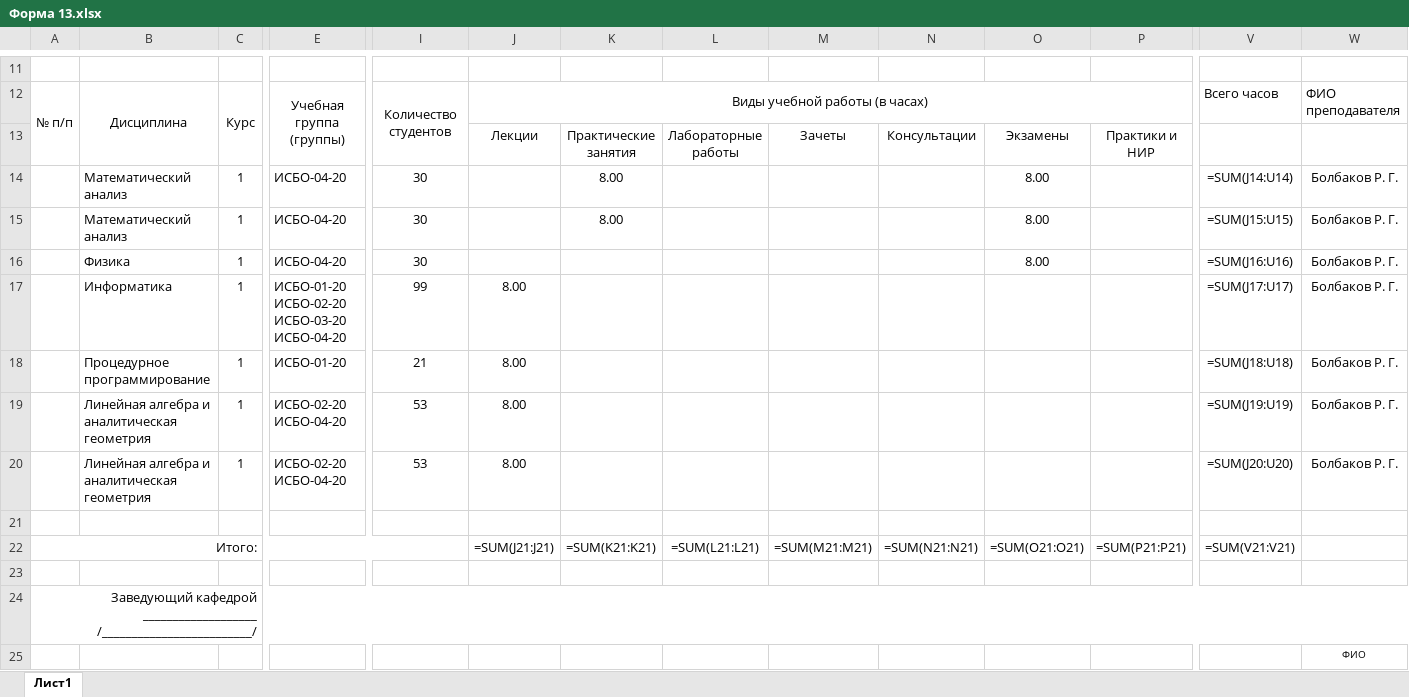
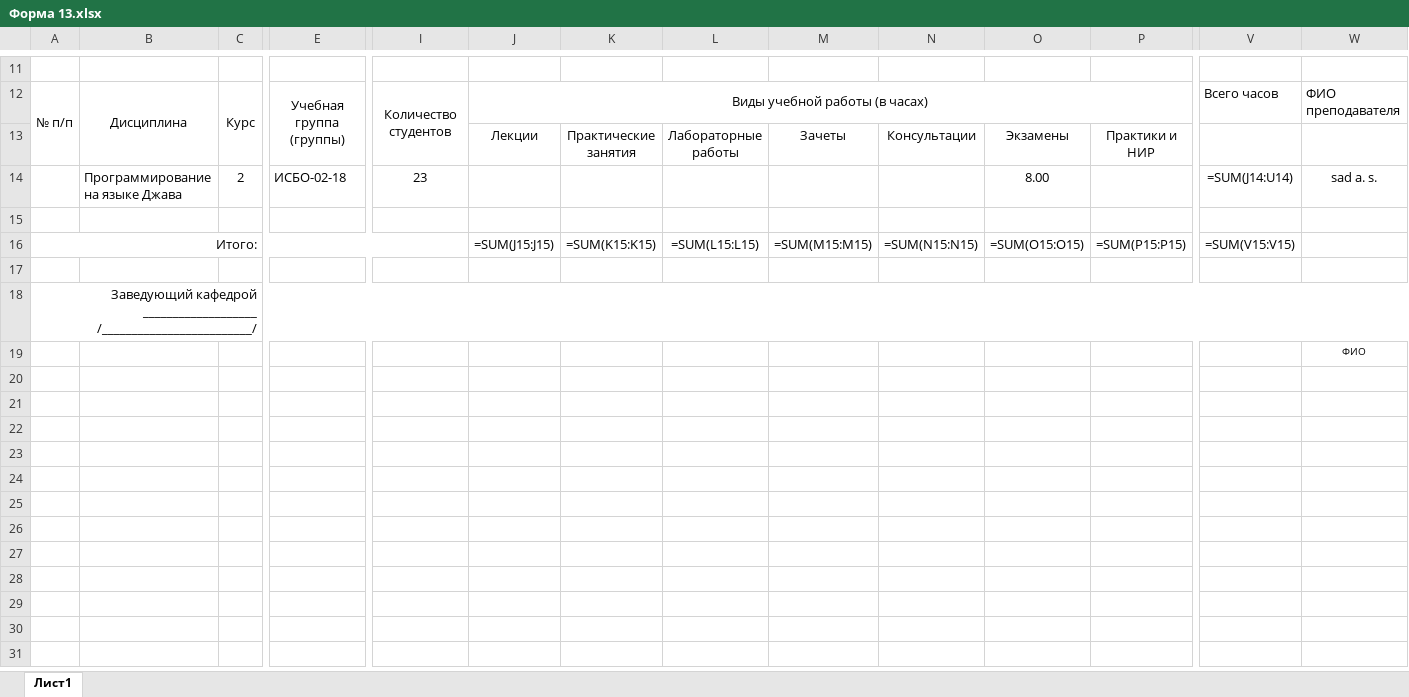
Before and after one commit to MCNVI/SRUN-Backend, an Excel workbook: Форма 13.xlsx, sheet Лист1, drawn as a sheet; only a part is shown, gaps mark what is left out; values as stored, in another font and other column widths than the file's, no borders; formulas without a stored value are shown as written; removed rows and columns are numbered as before the commit, all else as after; rows hold the shown columns only; ↵ is a line break in a cell; the diff covers the shown part only; the diff names each change by its address in the sheet, - before the commit and + after, or states it on an @@ line.

```diff
--- a/Форма 13.xlsx (sheet Лист1)
+++ b/Форма 13.xlsx (sheet Лист1)
-row 14:  | Математический анализ | 1 | ИСБО-04-20 | 30 |  | 8.00 |  |  |  | 8.00 |  | =SUM(J14:U14) | Болбаков Р. Г.
-row 15:  | Математический анализ | 1 | ИСБО-04-20 | 30 |  | 8.00 |  |  |  | 8.00 |  | =SUM(J15:U15) | Болбаков Р. Г.
-B14: Физика
+B14: Программирование на языке Джава
-C14: 1
+C14: 2
-E14: ИСБО-04-20
+E14: ИСБО-02-18
-I14: 30
+I14: 23
-V14: =SUM(J16:U16)
+V14: =SUM(J14:U14)
-W14: Болбаков Р. Г.
+W14: sad a. s.
-row 17:  | Информатика | 1 | ИСБО-01-20 ↵ ИСБО-02-20 ↵ ИСБО-03-20 ↵ ИСБО-04-20 | 99 | 8.00 |  |  |  |  |  |  | =SUM(J17:U17) | Болбаков Р. Г.
-row 18:  | Процедурное программирование | 1 | ИСБО-01-20 | 21 | 8.00 |  |  |  |  |  |  | =SUM(J18:U18) | Болбаков Р. Г.
-row 19:  | Линейная алгебра и аналитическая геометрия | 1 | ИСБО-02-20 ↵ ИСБО-04-20 | 53 | 8.00 |  |  |  |  |  |  | =SUM(J19:U19) | Болбаков Р. Г.
-row 20:  | Линейная алгебра и аналитическая геометрия | 1 | ИСБО-02-20 ↵ ИСБО-04-20 | 53 | 8.00 |  |  |  |  |  |  | =SUM(J20:U20) | Болбаков Р. Г.
-J16: =SUM(J21:J21)
+J16: =SUM(J15:J15)
-K16: =SUM(K21:K21)
+K16: =SUM(K15:K15)
-L16: =SUM(L21:L21)
+L16: =SUM(L15:L15)
-M16: =SUM(M21:M21)
+M16: =SUM(M15:M15)
-N16: =SUM(N21:N21)
+N16: =SUM(N15:N15)
-O16: =SUM(O21:O21)
+O16: =SUM(O15:O15)
-P16: =SUM(P21:P21)
+P16: =SUM(P15:P15)
-V16: =SUM(V21:V21)
+V16: =SUM(V15:V15)
```
Also changed, not shown: 5 edited cells elsewhere in this sheet, 18 other files.
